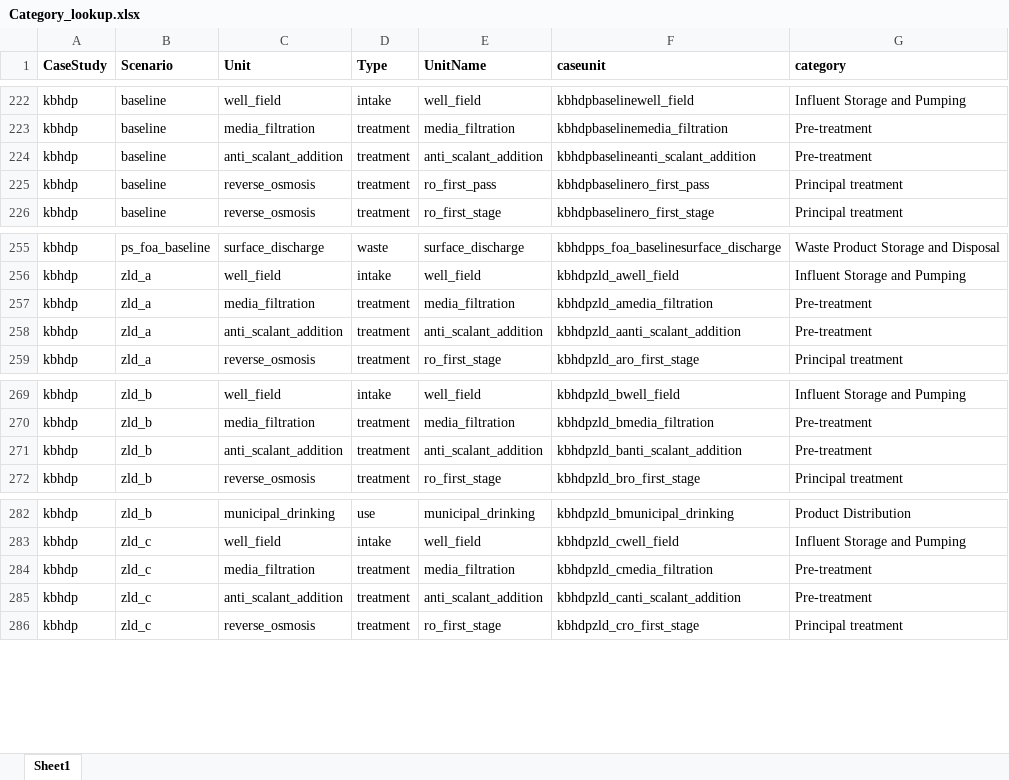
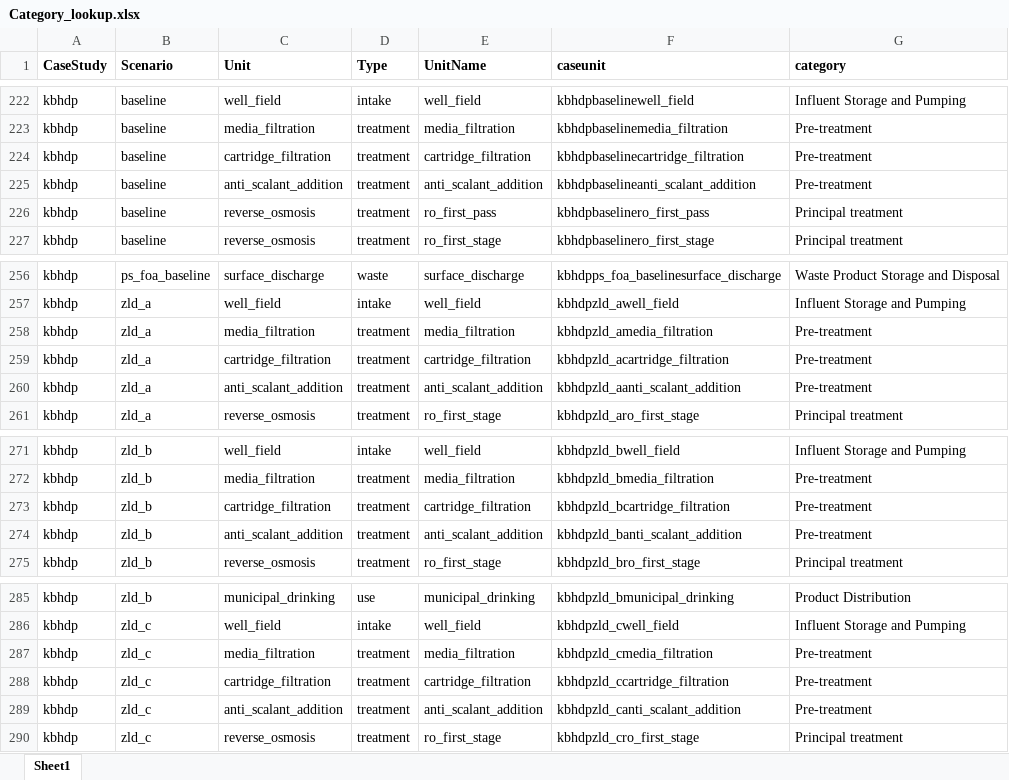
Before and after one commit to NREL/WaterTAP3, an Excel workbook: watertap3/watertap3/data/Category_lookup.xlsx, sheet Sheet1, drawn as a sheet; only a part is shown, gaps mark what is left out; values as stored, in another font and other column widths than the file's, no borders; conditional formats not drawn; the diff names each change by its address in the sheet, - before the commit and + after, or states it on an @@ line.

Commit message:
Changed the format of output files to facilitate roadmap analysis, updating data folder

```diff
--- a/watertap3/watertap3/data/Category_lookup.xlsx (sheet Sheet1)
+++ b/watertap3/watertap3/data/Category_lookup.xlsx (sheet Sheet1)
+row 224: kbhdp | baseline | cartridge_filtration | treatment | cartridge_filtration | kbhdpbaselinecartridge_filtration | Pre-treatment
+row 259: kbhdp | zld_a | cartridge_filtration | treatment | cartridge_filtration | kbhdpzld_acartridge_filtration | Pre-treatment
+row 273: kbhdp | zld_b | cartridge_filtration | treatment | cartridge_filtration | kbhdpzld_bcartridge_filtration | Pre-treatment
+row 288: kbhdp | zld_c | cartridge_filtration | treatment | cartridge_filtration | kbhdpzld_ccartridge_filtration | Pre-treatment
```
Also changed, not shown: formulas that keep their value, watertap3/watertap3/data/treatment_train_setup.xlsx, 11 other files.
